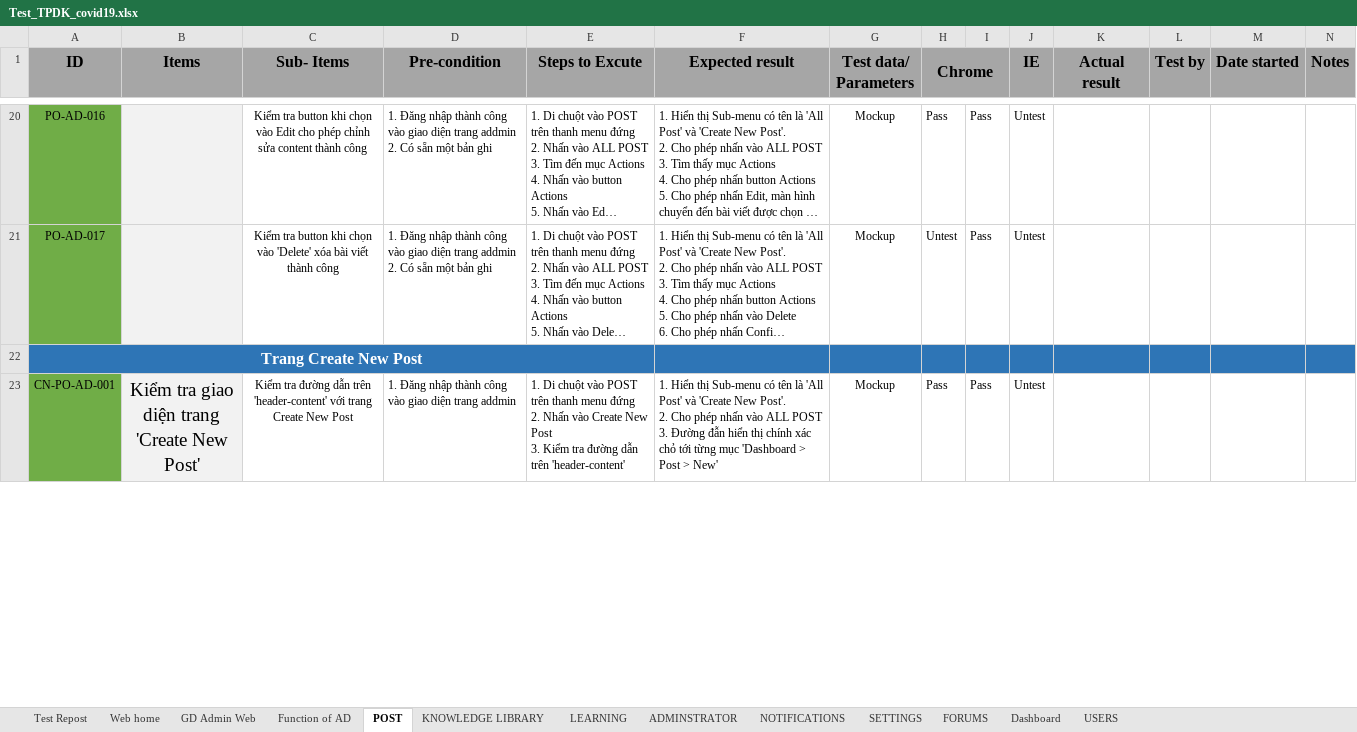
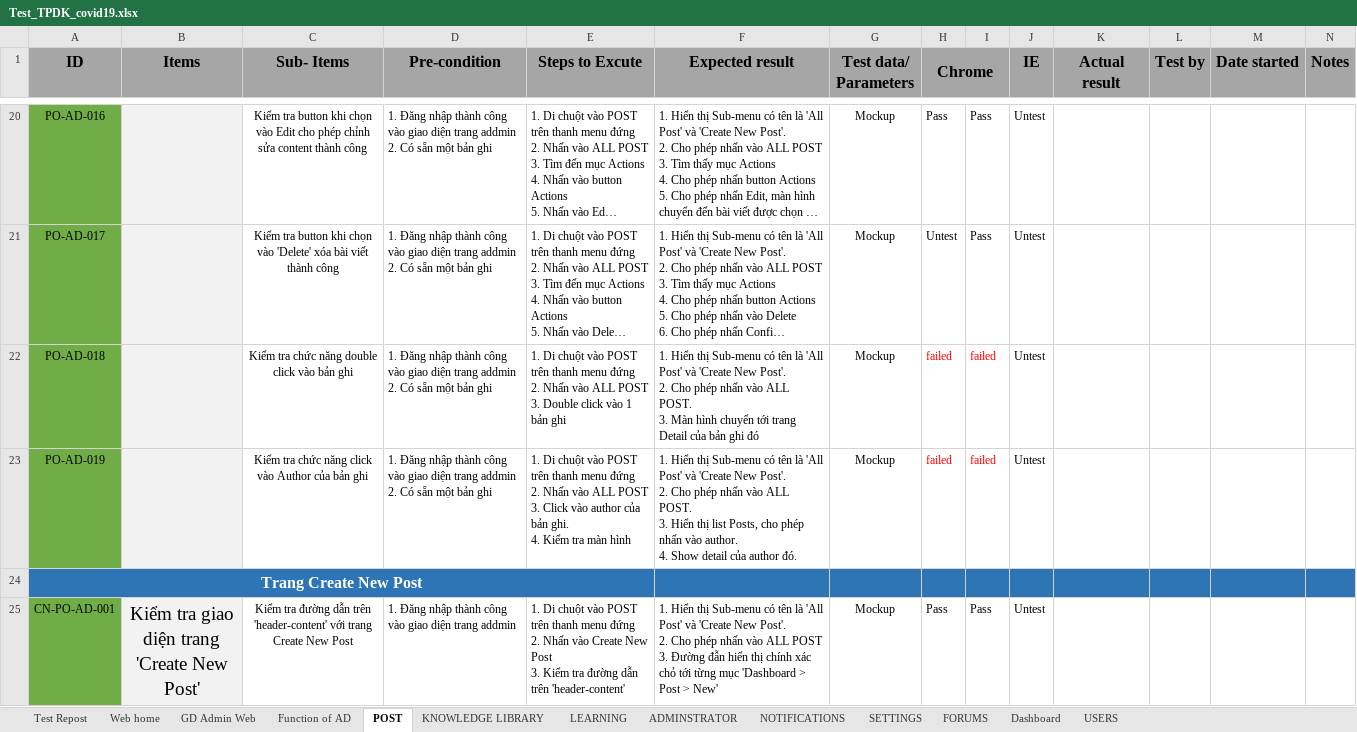
Before and after one commit to nhanleelab/ga-mcovid, an Excel workbook: Test_TPDK_covid19.xlsx, sheet POST, drawn as a sheet; only a part is shown, gaps mark what is left out; long unchanged cells end in …; values as stored, in another font and other column widths than the file's, no borders; ↵ is a line break in a cell; the diff names each change by its address in the sheet, - before the commit and + after, or states it on an @@ line.

Commit message:
update Dashboard, create new and double click function

```diff
--- a/Test_TPDK_covid19.xlsx (sheet POST)
+++ b/Test_TPDK_covid19.xlsx (sheet POST)
+row 22: PO-AD-018 |  | Kiểm tra chức năng double click vào bản ghi | 1. Đăng nhập thành công vào giao diện trang addmin ↵ 2. Có sẵn một bản ghi | 1. Di chuột vào POST trên thanh menu đứng ↵ 2. Nhấn vào ALL POST ↵ 3. Double click vào 1 bản ghi | 1. Hiển thị Sub-menu có tên là 'All Post' và 'Create New Post'. ↵ 2. Cho phép nhấn vào ALL POST. ↵ 3. Màn hình chuyển tới trang Detail của bản ghi đó | Mockup | failed | failed | Untest
+row 23: PO-AD-019 |  | Kiểm tra chức năng click vào Author của bản ghi | 1. Đăng nhập thành công vào giao diện trang addmin ↵ 2. Có sẵn một bản ghi | 1. Di chuột vào POST trên thanh menu đứng ↵ 2. Nhấn vào ALL POST ↵ 3. Click vào author của bản ghi. ↵ 4. Kiểm tra màn hình | 1. Hiển thị Sub-menu có tên là 'All Post' và 'Create New Post'. ↵ 2. Cho phép nhấn vào ALL POST. ↵ 3. Hiển thị list Posts, cho phép nhấn vào author. ↵ 4. Show detail của author đó. | Mockup | failed | failed | Untest
```
Also changed, not shown: sheet Dashboard, sheet USERS, sheet KNOWLEDGE LIBRARY, sheet LEARNING, sheet NOTIFICATIONS, sheet ADMINSTRATOR, 1 more sheet, hidden cells.
